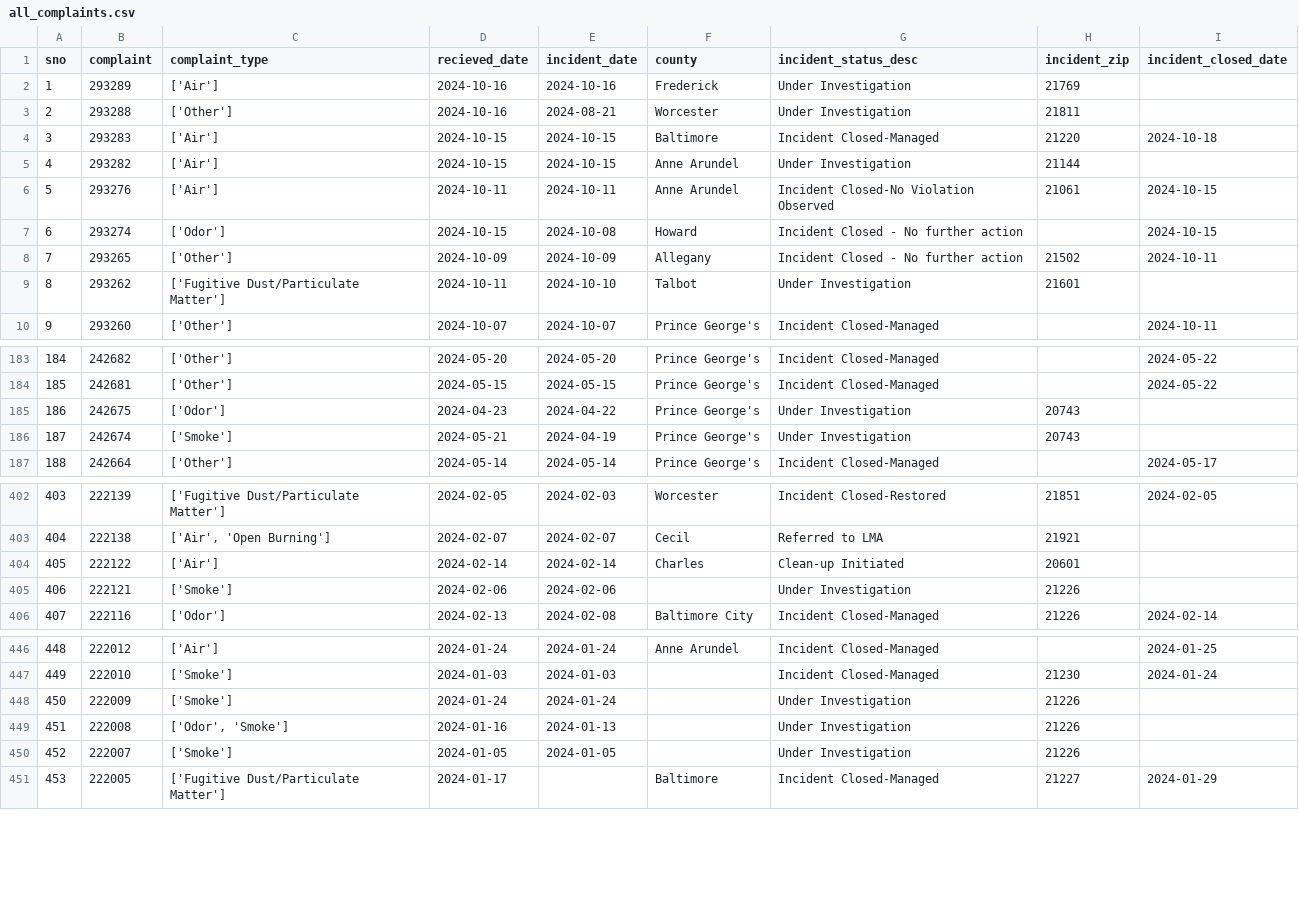
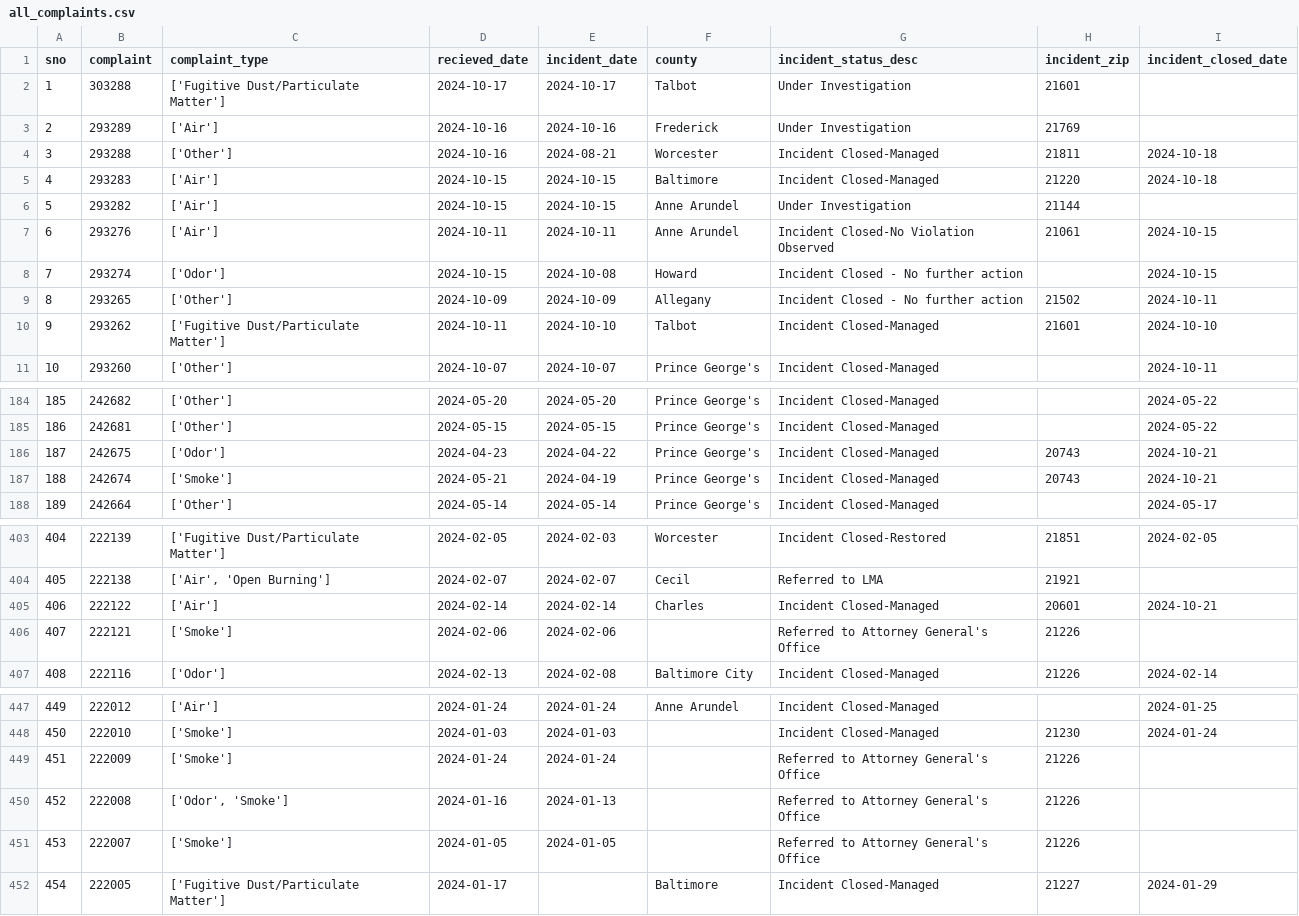
Before and after one commit to sandrafish/live-nicar-pipeline, a CSV file: exported_data/all_complaints.csv, drawn as a sheet; only a part is shown, gaps mark what is left out; addresses are those after the commit; the diff covers the shown part only; the diff names each change by its address in the sheet, - before the commit and + after, or states it on an @@ line.

```diff
--- a/exported_data/all_complaints.csv
+++ b/exported_data/all_complaints.csv
+row 2: 1 | 303288 | ['Fugitive Dust/Particulate Matter'] | 2024-10-17 | 2024-10-17 | Talbot | Under Investigation | 21601
@@ column A (sno) renumbered from row 3 down @@
-G4 (incident_status_desc): Under Investigation
+G4 (incident_status_desc): Incident Closed-Managed
-I4 (incident_closed_date): (empty)
+I4 (incident_closed_date): 2024-10-18
-G10 (incident_status_desc): Under Investigation
+G10 (incident_status_desc): Incident Closed-Managed
-I10 (incident_closed_date): (empty)
+I10 (incident_closed_date): 2024-10-10
-G186:G187 (incident_status_desc): Under Investigation
+G186:G187 (incident_status_desc): Incident Closed-Managed
-I186:I187 (incident_closed_date): (empty)
+I186:I187 (incident_closed_date): 2024-10-21
-G405 (incident_status_desc): Clean-up Initiated
+G405 (incident_status_desc): Incident Closed-Managed
-I405 (incident_closed_date): (empty)
+I405 (incident_closed_date): 2024-10-21
-G406 (incident_status_desc): Under Investigation
+G406 (incident_status_desc): Referred to Attorney General's Office
-G449:G451 (incident_status_desc): Under Investigation
+G449:G451 (incident_status_desc): Referred to Attorney General's Office
```
Also changed, not shown: 14 edited cells elsewhere in this file, exported_data/complaint_type_frequency.csv, exported_data/invalid_counties.csv, 1 other file.
